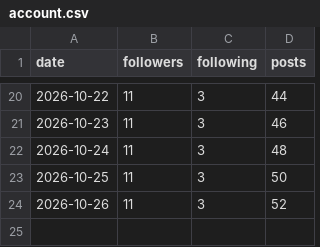
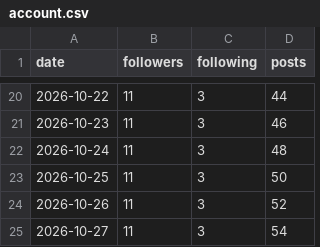
Before and after one commit to bhavishyabharara-jpg/fix-my-money, a CSV file: metrics/account.csv, drawn as a sheet; only a part is shown, gaps mark what is left out.

```diff
--- a/metrics/account.csv
+++ b/metrics/account.csv
@@ -24 +24,2 @@ date,followers,following,posts
 2026-10-26,11,3,52
+2026-10-27,11,3,54
```
Also changed, not shown: 2 other files.
